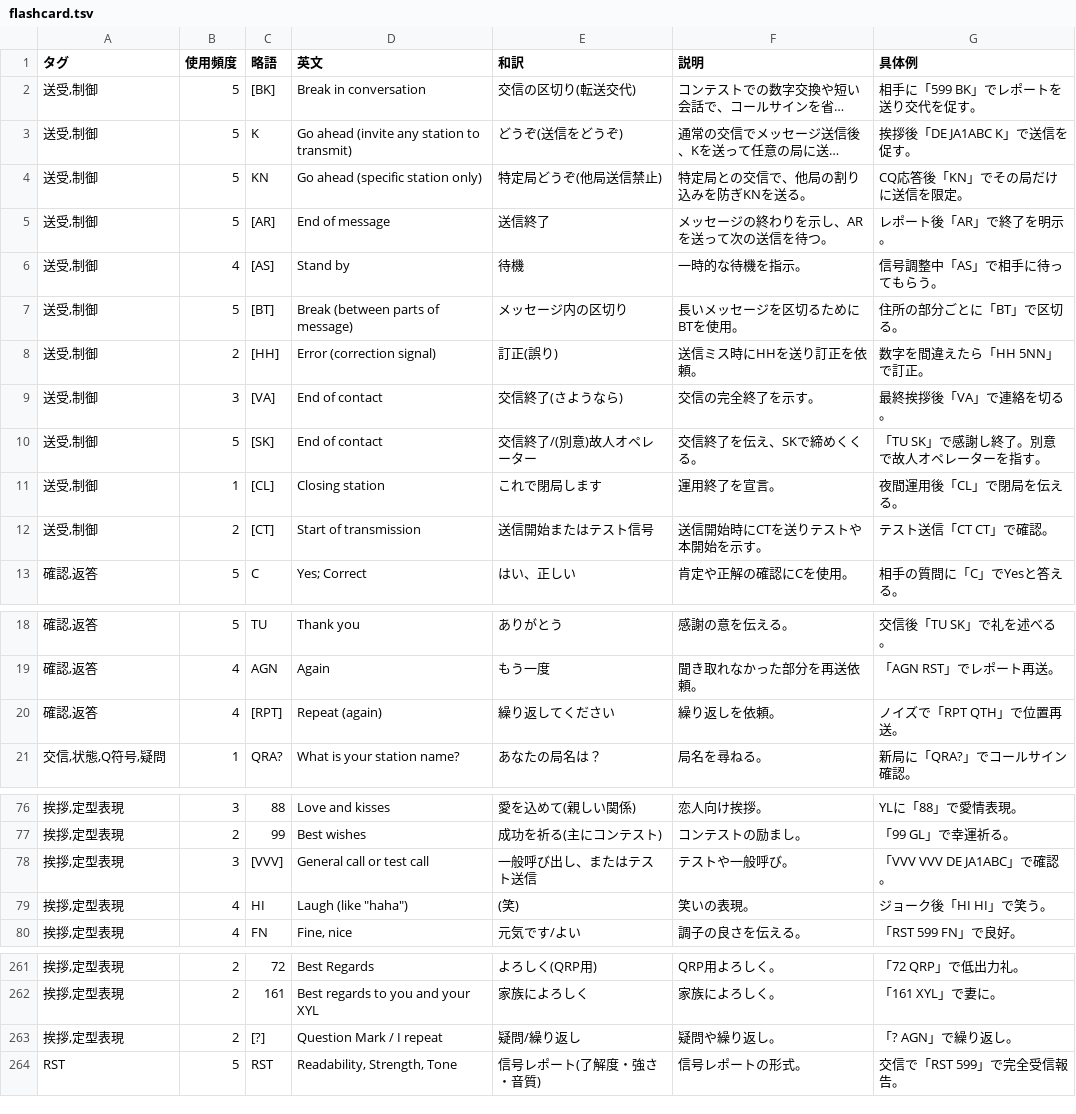
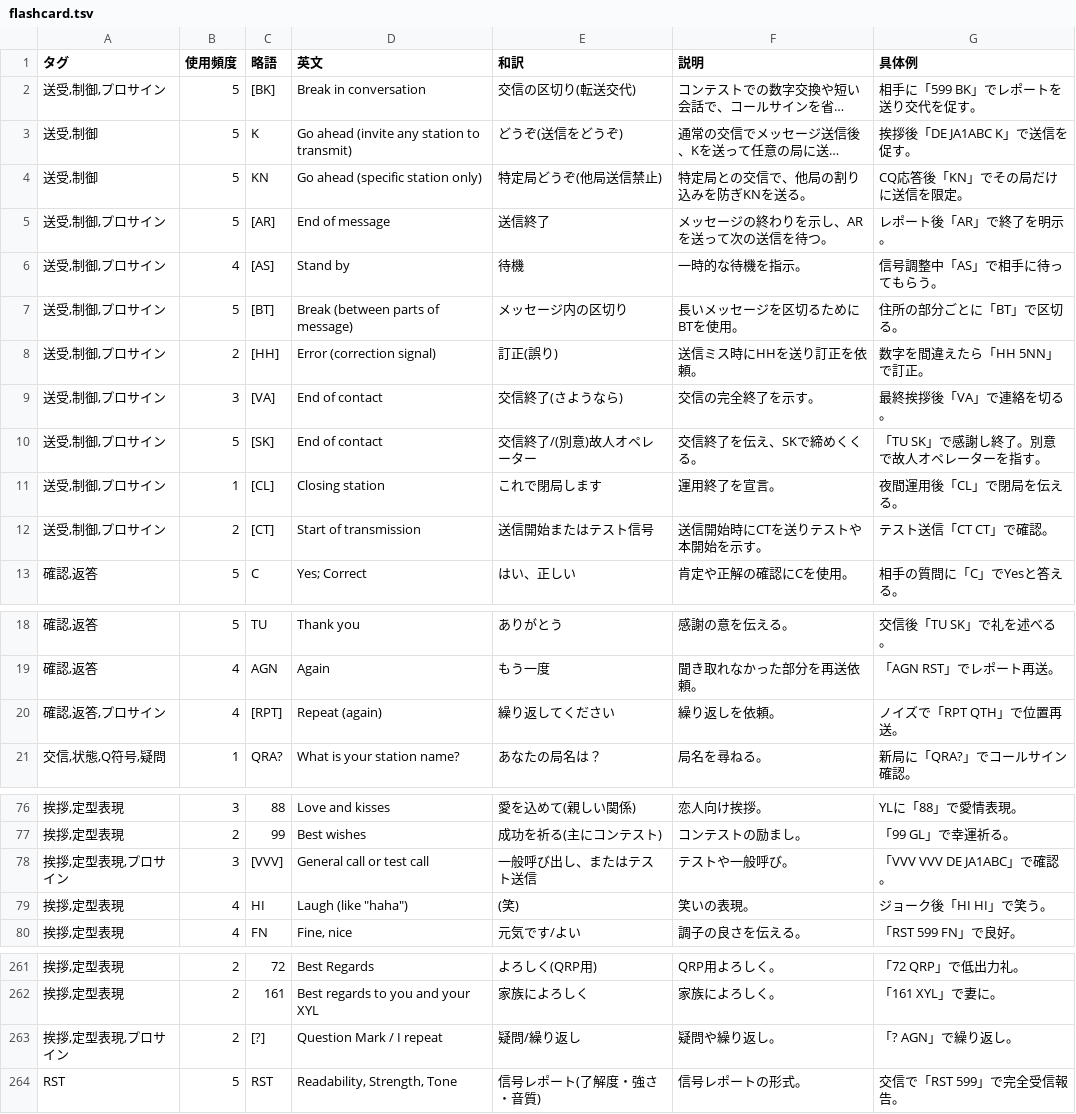
Before and after one commit to htppp/morse, a TSV file: v4/flashcard.tsv, drawn as a sheet; only a part is shown, gaps mark what is left out; long unchanged cells end in …; the diff names each change by its address in the sheet, - before the commit and + after, or states it on an @@ line.

```diff
--- a/v4/flashcard.tsv
+++ b/v4/flashcard.tsv
-A2 (タグ): 送受,制御
+A2 (タグ): 送受,制御,プロサイン
-A5:A12 (タグ): 送受,制御
+A5:A12 (タグ): 送受,制御,プロサイン
-A20 (タグ): 確認,返答
+A20 (タグ): 確認,返答,プロサイン
-A78 (タグ): 挨拶,定型表現
+A78 (タグ): 挨拶,定型表現,プロサイン
-A263 (タグ): 挨拶,定型表現
+A263 (タグ): 挨拶,定型表現,プロサイン
```
Also changed, not shown: 5 other files.
